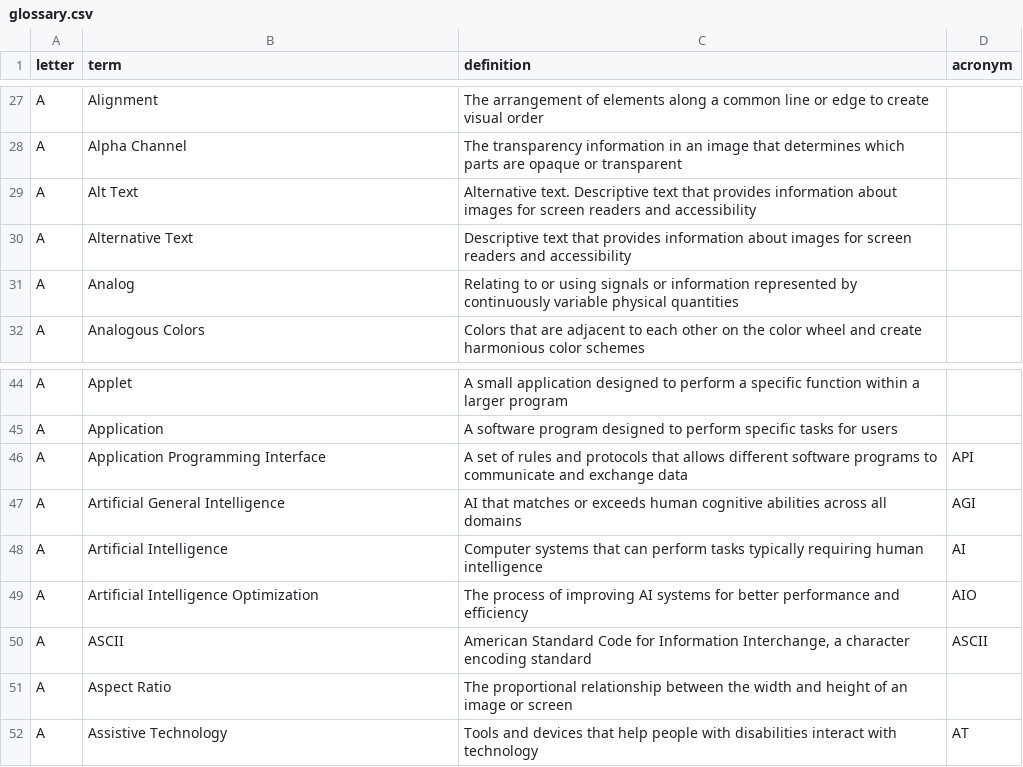
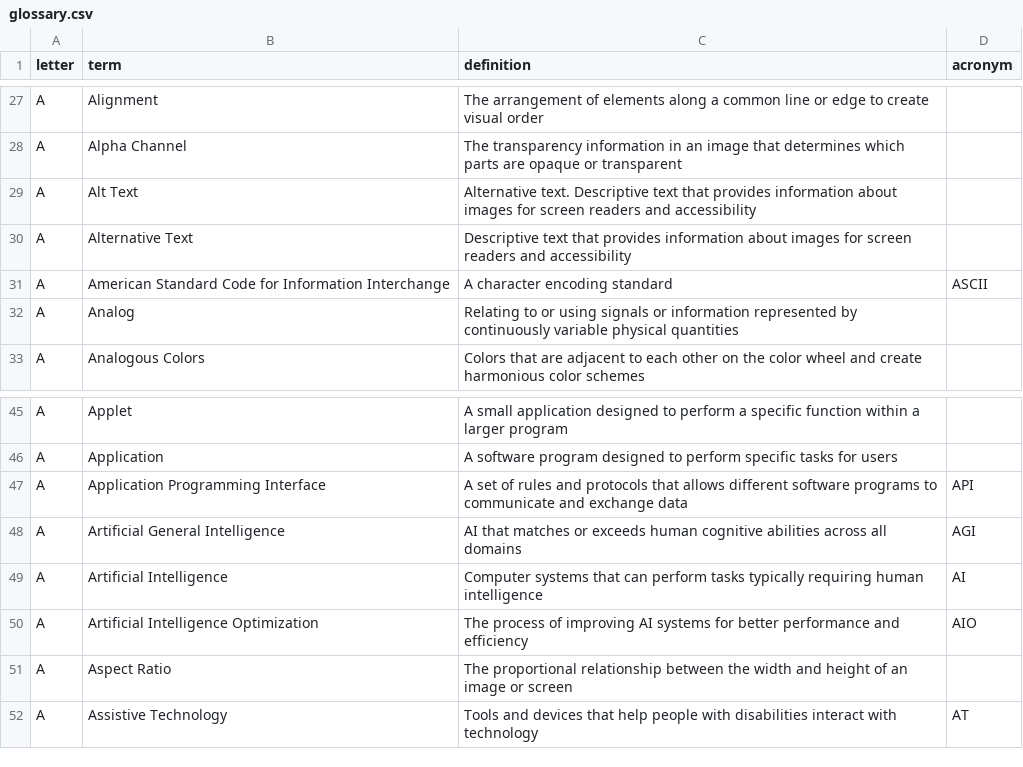
Before and after one commit to calee1/uxglossary, a CSV file: data/glossary.csv, drawn as a sheet; only a part is shown, gaps mark what is left out.

Commit message:
Update glossary: 761 terms

```diff
--- a/data/glossary.csv
+++ b/data/glossary.csv
@@ -30,2 +30,3 @@ A,Alt Text,Alternative text. Descriptive text that provides information about im
 A,Alternative Text,Descriptive text that provides information about images for screen readers and accessibility,
+A,American Standard Code for Information Interchange,A character encoding standard,ASCII
 A,Analog,Relating to or using signals or information represented by continuously variable physical quantities,
@@ -49,3 +50,2 @@ A,Artificial Intelligence,Computer systems that can perform tasks typically requ
 A,Artificial Intelligence Optimization,The process of improving AI systems for better performance and efficiency,AIO
-A,ASCII,"American Standard Code for Information Interchange, a character encoding standard",ASCII
 A,Aspect Ratio,The proportional relationship between the width and height of an image or screen,
```
